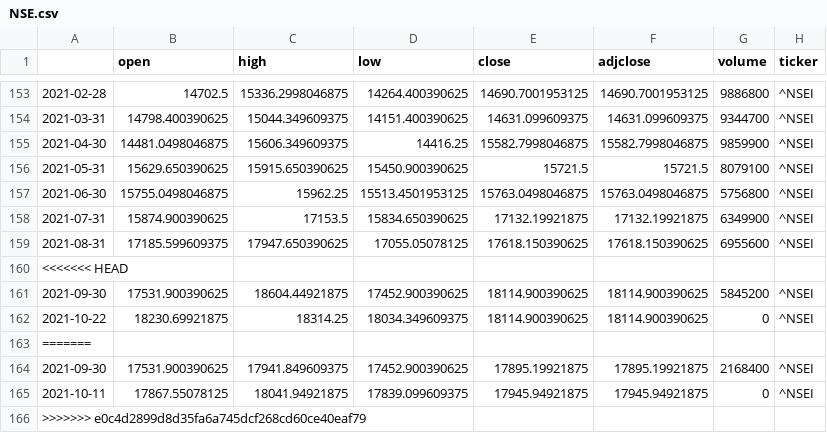
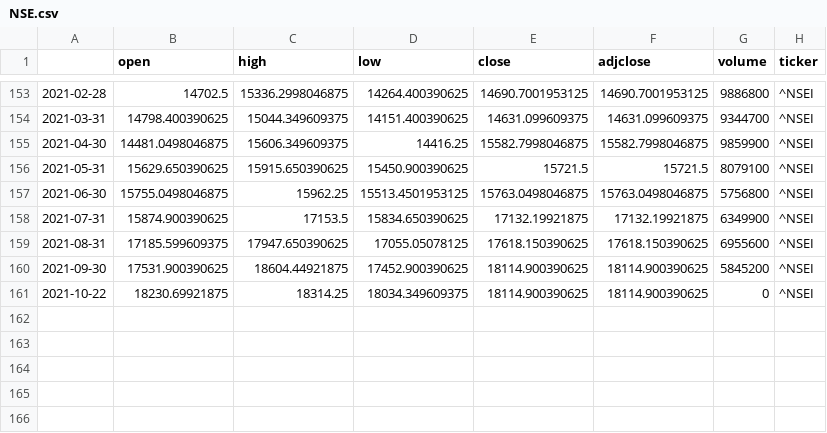
Before and after one commit to shashank524/Consultex, a CSV file: NSE.csv, drawn as a sheet; only a part is shown, gaps mark what is left out.

```diff
--- a/NSE.csv
+++ b/NSE.csv
@@ -159,8 +159,3 @@
 2021-08-31,17185.599609375,17947.650390625,17055.05078125,17618.150390625,17618.150390625,6955600,^NSEI
-<<<<<<< HEAD
 2021-09-30,17531.900390625,18604.44921875,17452.900390625,18114.900390625,18114.900390625,5845200,^NSEI
 2021-10-22,18230.69921875,18314.25,18034.349609375,18114.900390625,18114.900390625,0,^NSEI
-=======
-2021-09-30,17531.900390625,17941.849609375,17452.900390625,17895.19921875,17895.19921875,2168400,^NSEI
-2021-10-11,17867.55078125,18041.94921875,17839.099609375,17945.94921875,17945.94921875,0,^NSEI
->>>>>>> e0c4d2899d8d35fa6a745dcf268cd60ce40eaf79
```
Also changed, not shown: BSE.csv, 1 other file.
